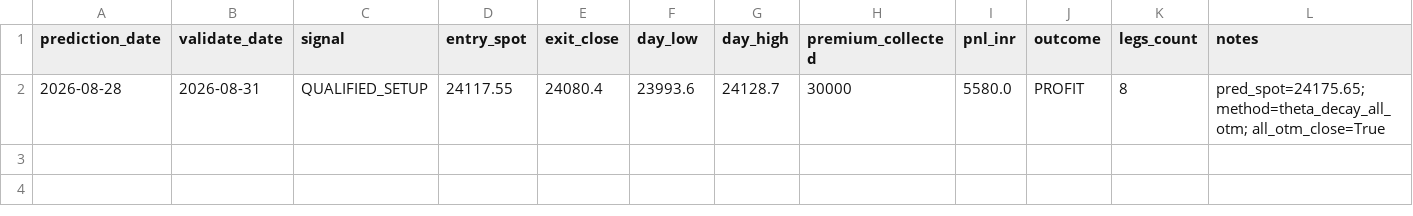
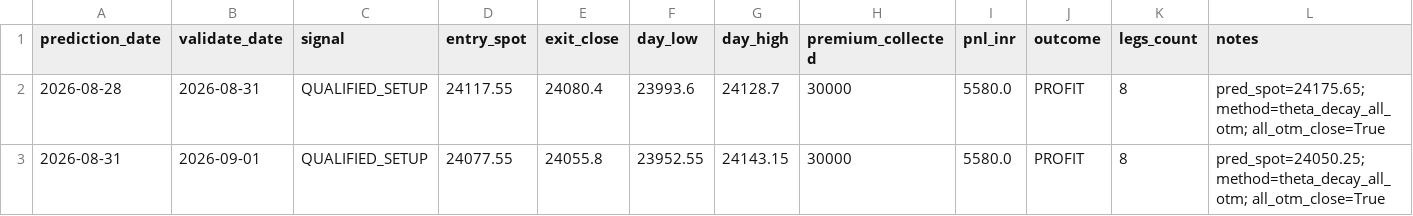
Before and after one commit to gowrii23/mystockscreener, a CSV file: momentum-trade-desk/data/trade_log.csv, drawn as a sheet.

```diff
--- a/momentum-trade-desk/data/trade_log.csv
+++ b/momentum-trade-desk/data/trade_log.csv
@@ -2 +2,2 @@ prediction_date,validate_date,signal,entry_spot,exit_close,day_low,day_high,prem
 2026-08-28,2026-08-31,QUALIFIED_SETUP,24117.55,24080.4,23993.6,24128.7,30000,5580.0,PROFIT,8,pred_spot=24175.65; method=theta_decay_all_otm; all_otm_close=True
+2026-08-31,2026-09-01,QUALIFIED_SETUP,24077.55,24055.8,23952.55,24143.15,30000,5580.0,PROFIT,8,pred_spot=24050.25; method=theta_decay_all_otm; all_otm_close=True
```
Also changed, not shown: momentum-trade-desk/data/conviction_results.csv, 5 other files.
